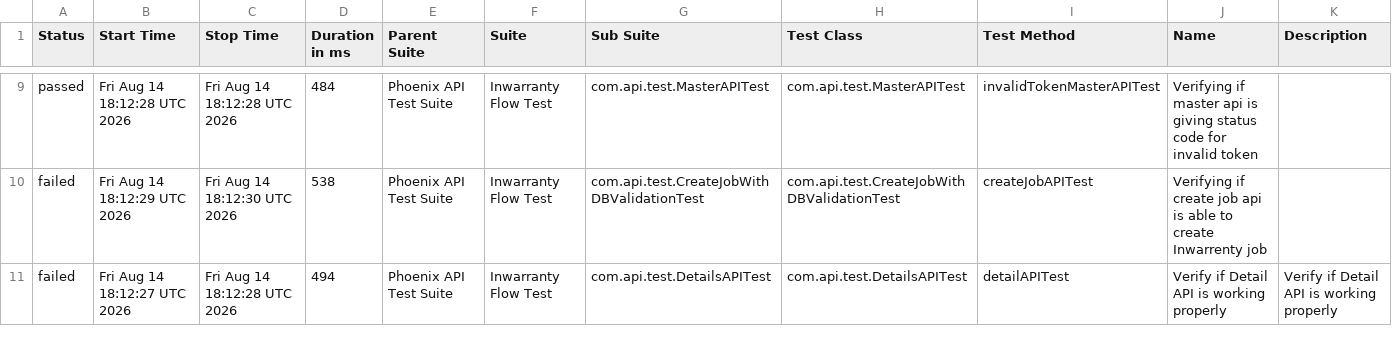
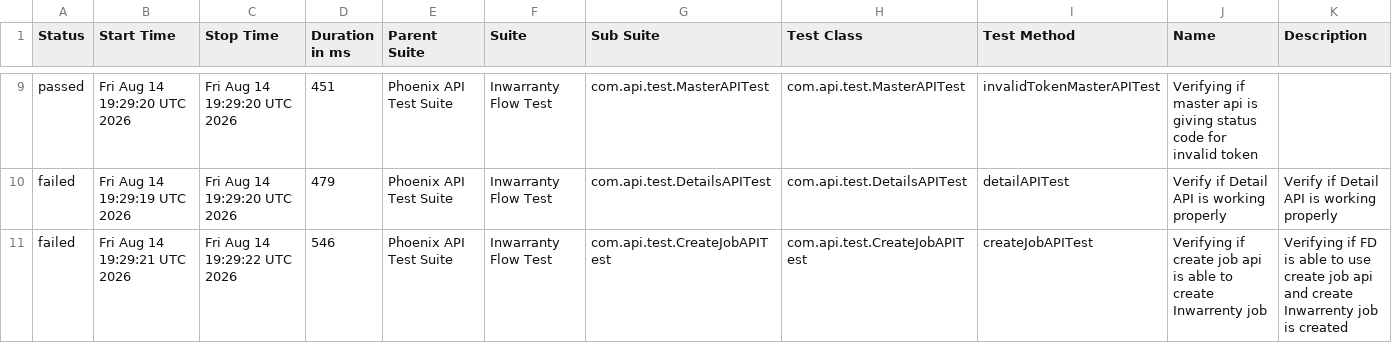
Before and after one commit to manasi7830/PhoneixTestAutomationFramework, a CSV file: data/suites.csv, drawn as a sheet; only a part is shown, gaps mark what is left out; the diff covers the shown part only.

```diff
--- a/data/suites.csv
+++ b/data/suites.csv
@@ -9,3 +9,3 @@
-"passed","Fri Aug 14 18:12:28 UTC 2026","Fri Aug 14 18:12:28 UTC 2026","484","Phoenix API Test Suite","Inwarranty Flow Test","com.api.test.MasterAPITest","com.api.test.MasterAPITest","invalidTokenMasterAPITest","Verifying if master api is giving status code for invalid token ",""
-"failed","Fri Aug 14 18:12:29 UTC 2026","Fri Aug 14 18:12:30 UTC 2026","538","Phoenix API Test Suite","Inwarranty Flow Test","com.api.test.CreateJobWithDBValidationTest","com.api.test.CreateJobWithDBValidationTest","createJobAPITest","Verifying if create job api is able to create Inwarrenty job",""
-"failed","Fri Aug 14 18:12:27 UTC 2026","Fri Aug 14 18:12:28 UTC 2026","494","Phoenix API Test Suite","Inwarranty Flow Test","com.api.test.DetailsAPITest","com.api.test.DetailsAPITest","detailAPITest","Verify if Detail API is working properly","Verify if Detail API is working properly"
+"passed","Fri Aug 14 19:29:20 UTC 2026","Fri Aug 14 19:29:20 UTC 2026","451","Phoenix API Test Suite","Inwarranty Flow Test","com.api.test.MasterAPITest","com.api.test.MasterAPITest","invalidTokenMasterAPITest","Verifying if master api is giving status code for invalid token ",""
+"failed","Fri Aug 14 19:29:19 UTC 2026","Fri Aug 14 19:29:20 UTC 2026","479","Phoenix API Test Suite","Inwarranty Flow Test","com.api.test.DetailsAPITest","com.api.test.DetailsAPITest","detailAPITest","Verify if Detail API is working properly","Verify if Detail API is working properly"
+"failed","Fri Aug 14 19:29:21 UTC 2026","Fri Aug 14 19:29:22 UTC 2026","546","Phoenix API Test Suite","Inwarranty Flow Test","com.api.test.CreateJobAPITest","com.api.test.CreateJobAPITest","createJobAPITest","Verifying if create job api is able to create Inwarrenty job","Verifying if  FD is able to use create job api and create Inwarrenty job is created"
```
Also changed, not shown: 2 added rows, 2 removed rows and 28 edited cells elsewhere in this file, data/behaviors.csv, 57 other files.
